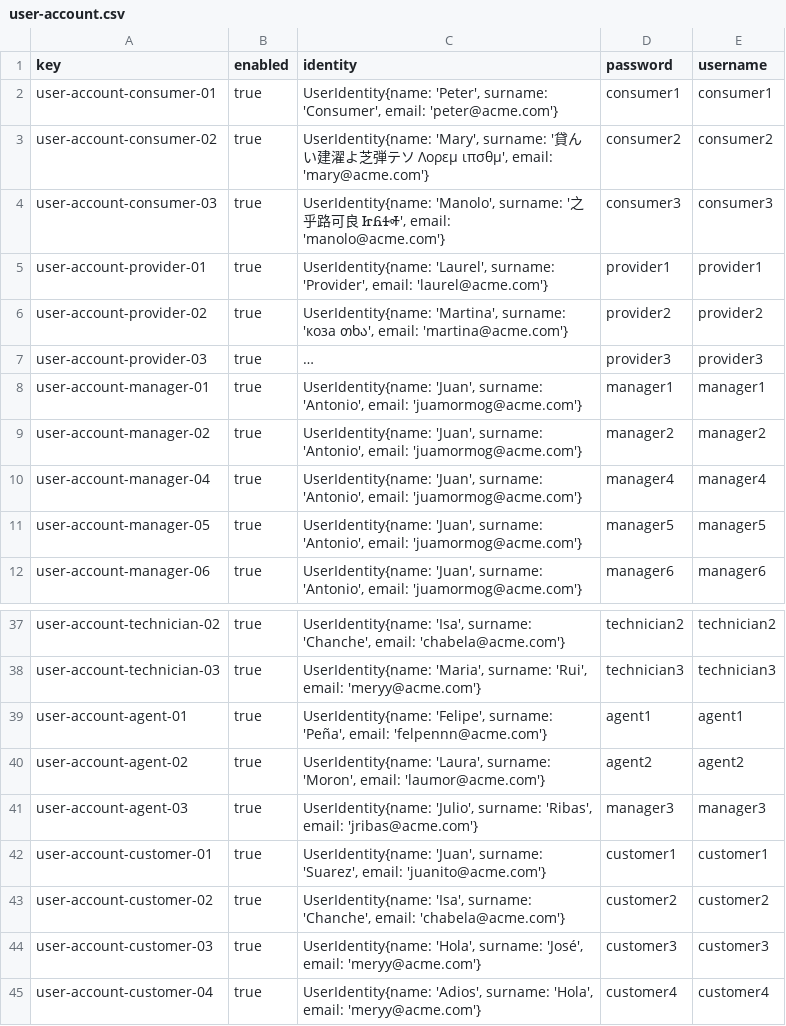
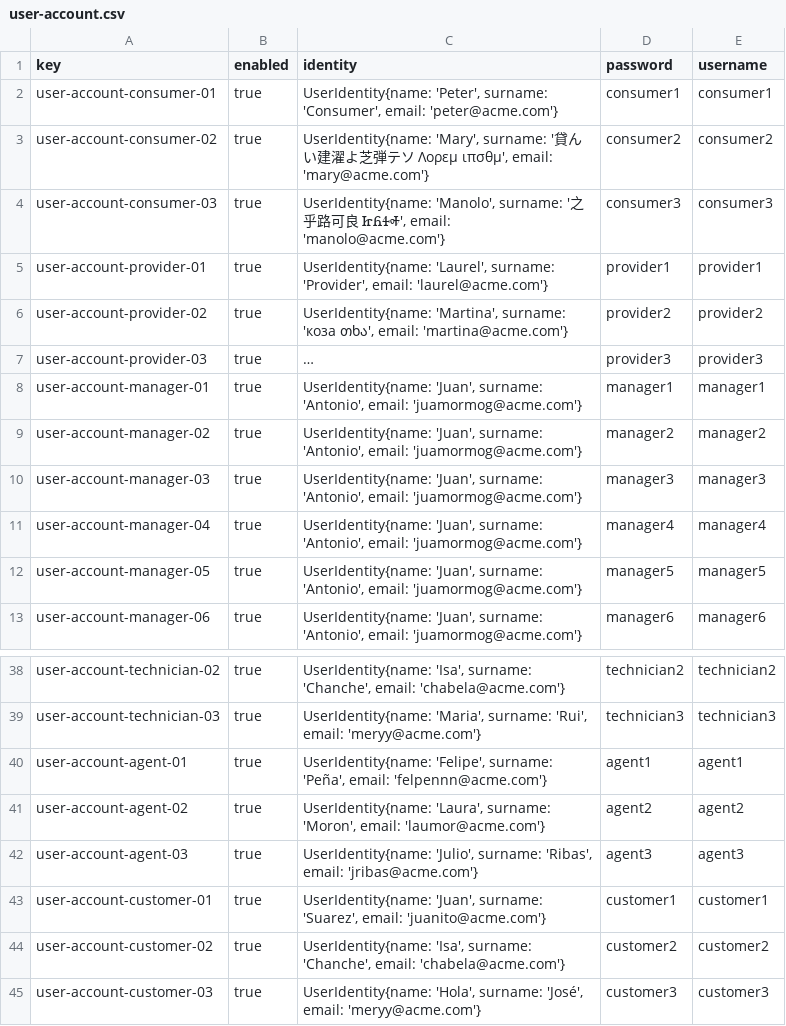
Before and after one commit to dedece65/Acme-ANS-C2, a CSV file: src/main/resources/WEB-INF/data/sample/user-account.csv, drawn as a sheet; only a part is shown, gaps mark what is left out; the shorter side is filled out with more unchanged rows; long unchanged cells end in ….

```diff
--- a/src/main/resources/WEB-INF/data/sample/user-account.csv
+++ b/src/main/resources/WEB-INF/data/sample/user-account.csv
@@ -9,2 +9,3 @@ user-account-manager-01,true,"UserIdentity{name: 'Juan', surname: 'Antonio', ema
 user-account-manager-02,true,"UserIdentity{name: 'Juan', surname: 'Antonio', email: 'juamormog@acme.com'}",manager2,manager2
+user-account-manager-03,true,"UserIdentity{name: 'Juan', surname: 'Antonio', email: 'juamormog@acme.com'}",manager3,manager3
 user-account-manager-04,true,"UserIdentity{name: 'Juan', surname: 'Antonio', email: 'juamormog@acme.com'}",manager4,manager4
@@ -40,3 +41,3 @@ user-account-agent-01,true,"UserIdentity{name: 'Felipe', surname: 'Peña', email
 user-account-agent-02,true,"UserIdentity{name: 'Laura', surname: 'Moron', email: 'laumor@acme.com'}",agent2,agent2
-user-account-agent-03,true,"UserIdentity{name: 'Julio', surname: 'Ribas', email: 'jribas@acme.com'}",manager3,manager3
+user-account-agent-03,true,"UserIdentity{name: 'Julio', surname: 'Ribas', email: 'jribas@acme.com'}",agent3,agent3
 user-account-customer-01,true,"UserIdentity{name: 'Juan', surname: 'Suarez', email: 'juanito@acme.com'}",customer1,customer1
```
Also changed, not shown: src/main/resources/WEB-INF/data/sample/flight.csv, src/main/resources/WEB-INF/data/sample/leg.csv, 18 other files.
